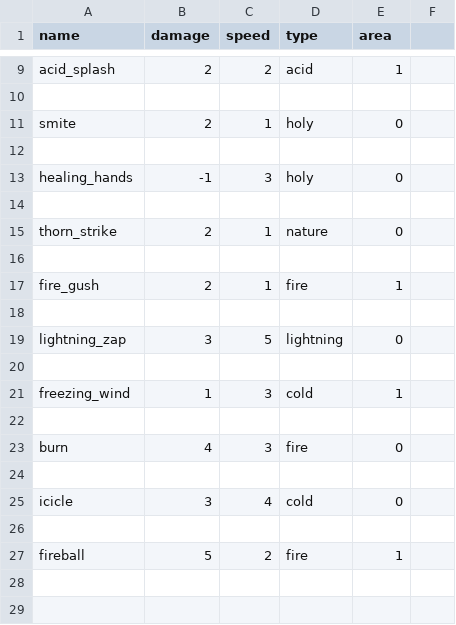
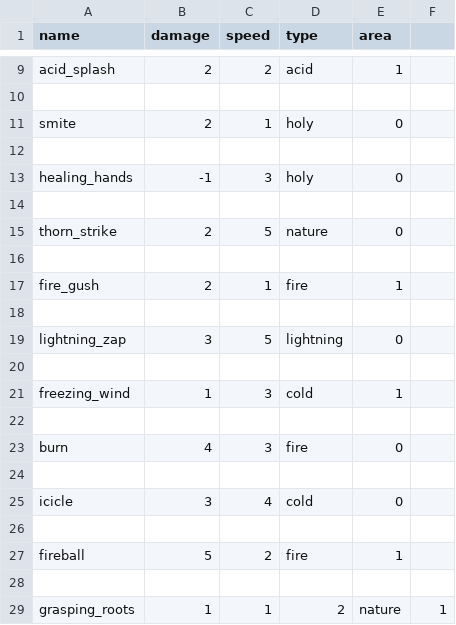
Before and after one commit to Junkkah/Auto_battler, a CSV file: ab_data/spells.csv, drawn as a sheet; only a part is shown, gaps mark what is left out.

```diff
--- a/ab_data/spells.csv
+++ b/ab_data/spells.csv
@@ -14,3 +14,3 @@ healing_hands,-1,3,holy,0
 
-thorn_strike,2,1,nature,0
+thorn_strike,2,5,nature,0
 
@@ -27 +27,3 @@ icicle,3,4,cold,0
 fireball,5,2,fire,1
+
+grasping_roots,1,1,2,nature,1
```
Also changed, not shown: ab_data/map.csv, ab_data/talents/barbarian_talents.csv, 3 other files.
